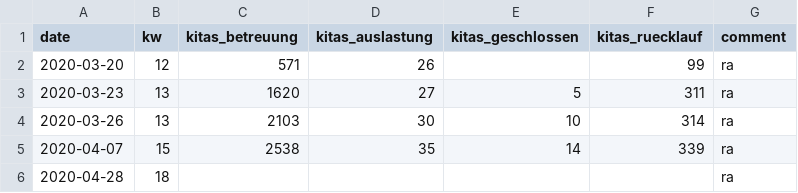
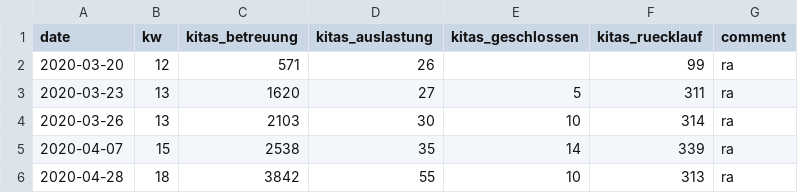
Before and after one commit to bildungsmonitoringZH/covid19_ajb, a CSV file: data/kita.csv, drawn as a sheet.

Commit message:
Update kita.csv

```diff
--- a/data/kita.csv
+++ b/data/kita.csv
@@ -5,2 +5,2 @@
 "2020-04-07",15,2538,35,14,339,"ra"
-"2020-04-28",18,,,,,"ra"
+"2020-04-28",18,3842,55,10,313,"ra"
```
